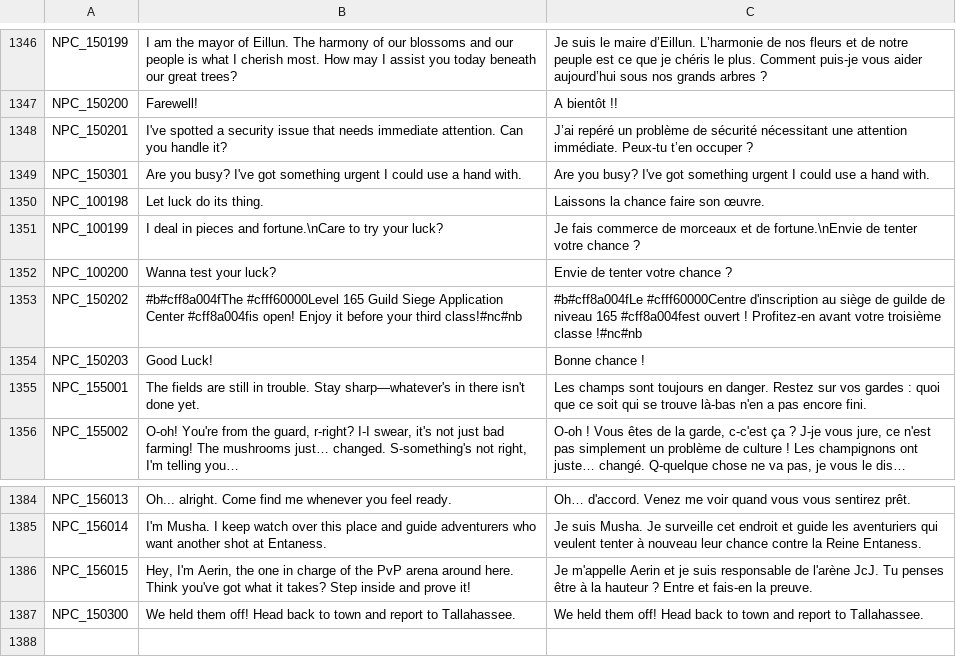
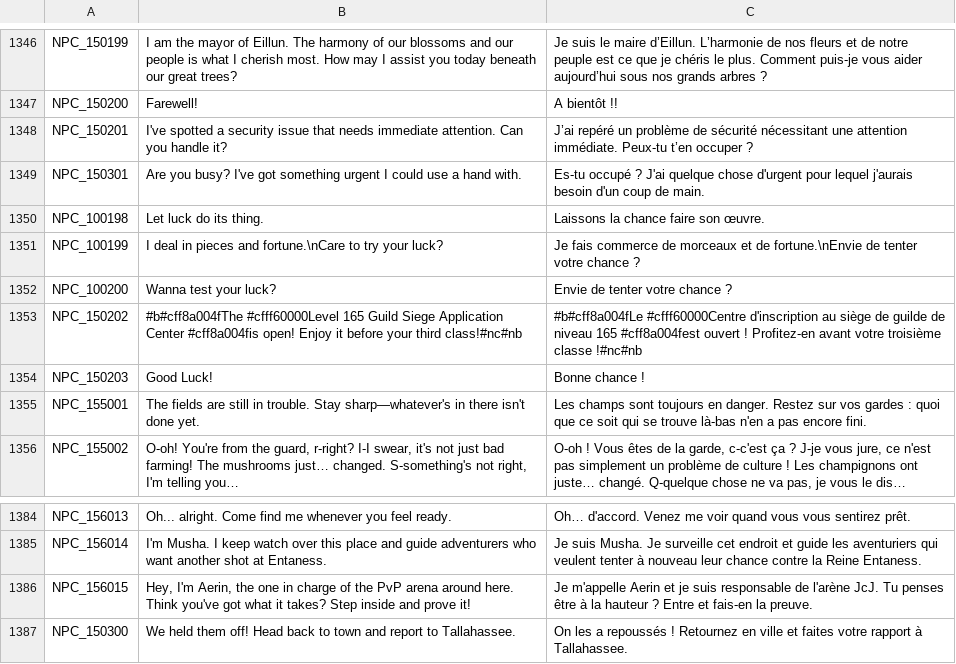
Before and after one commit to Farlighte/Flyff-Universe-Translations, a CSV file: French/Dialogs.csv, drawn as a sheet; only a part is shown, gaps mark what is left out.

Commit message:
Update NPC dialogues with French translations

```diff
--- a/French/Dialogs.csv
+++ b/French/Dialogs.csv
@@ -1348,3 +1348,3 @@ NPC_150200,Farewell!,A bientôt !!
 NPC_150201,I've spotted a security issue that needs immediate attention. Can you handle it?,J’ai repéré un problème de sécurité nécessitant une attention immédiate. Peux-tu t’en occuper ?
-NPC_150301,Are you busy? I've got something urgent I could use a hand with.,Are you busy? I've got something urgent I could use a hand with.
+NPC_150301,Are you busy? I've got something urgent I could use a hand with.,Es-tu occupé ? J'ai quelque chose d'urgent pour lequel j'aurais besoin d'un coup de main.
 NPC_100198,Let luck do its thing.,Laissons la chance faire son œuvre.
@@ -1386,2 +1386,2 @@ NPC_156014,I'm Musha. I keep watch over this place and guide adventurers who wan
 NPC_156015,"Hey, I'm Aerin, the one in charge of the PvP arena around here. Think you've got what it takes? Step inside and prove it!",Je m'appelle Aerin et je suis responsable de l'arène JcJ. Tu penses être à la hauteur ? Entre et fais-en la preuve.
-NPC_150300,We held them off! Head back to town and report to Tallahassee.,We held them off! Head back to town and report to Tallahassee.
+NPC_150300,We held them off! Head back to town and report to Tallahassee.,On les a repoussés ! Retournez en ville et faites votre rapport à Tallahassee.
```
